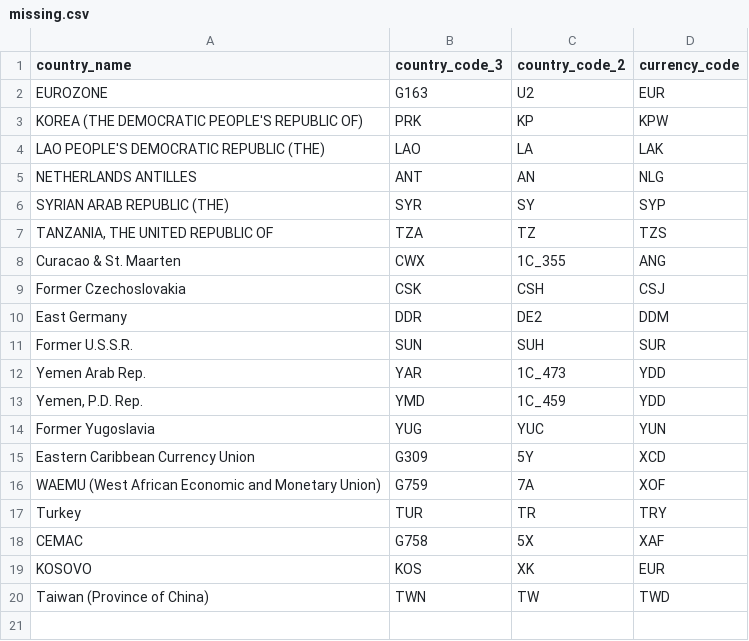
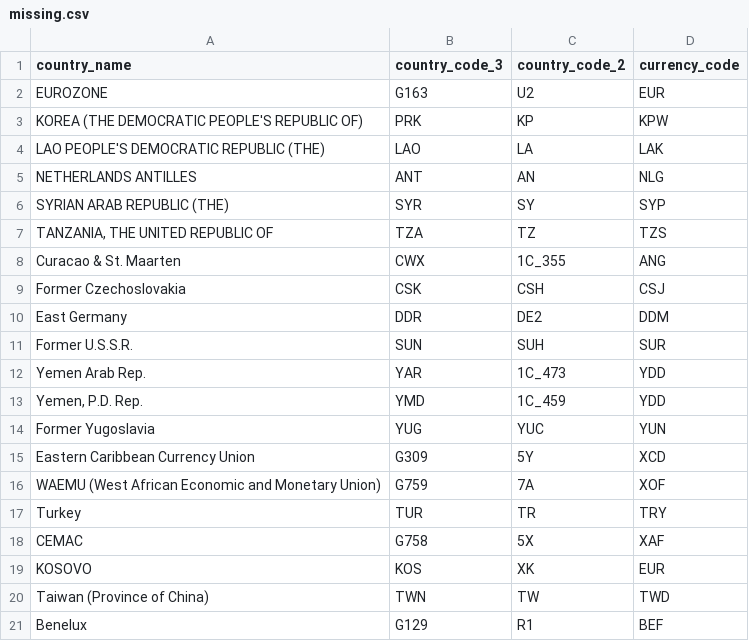
Before and after one commit to codeforIATI/imf-exchangerates, a CSV file: source/missing.csv, drawn as a sheet; the diff names each change by its address in the sheet, - before the commit and + after, or states it on an @@ line.

Commit message:
Test output of other file formats; add a currency code for Benelux (use the code for Belgium, as the rate is 1:1, and doesn't appear that there is another ISO-4217 code

```diff
--- a/source/missing.csv
+++ b/source/missing.csv
+row 21: Benelux | G129 | R1 | BEF
```
Also changed, not shown: 1 other file.
